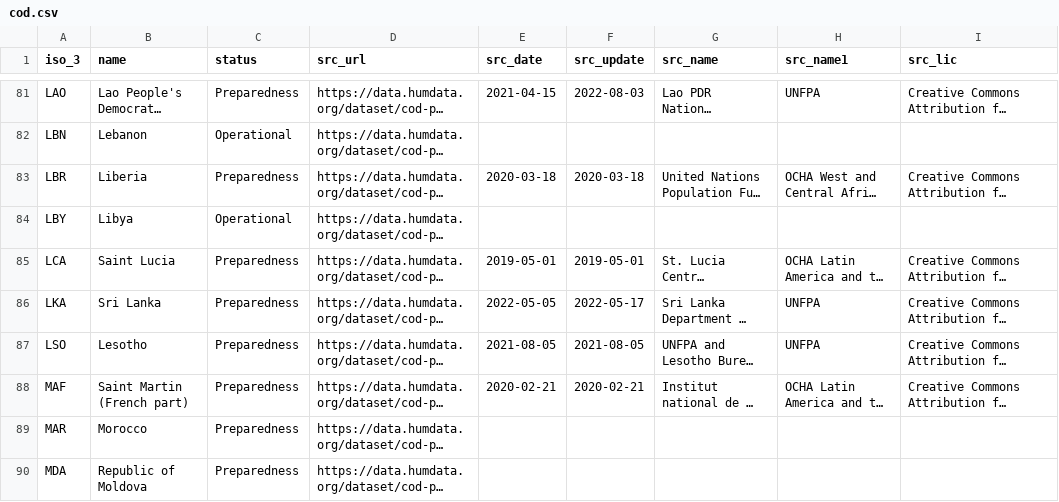
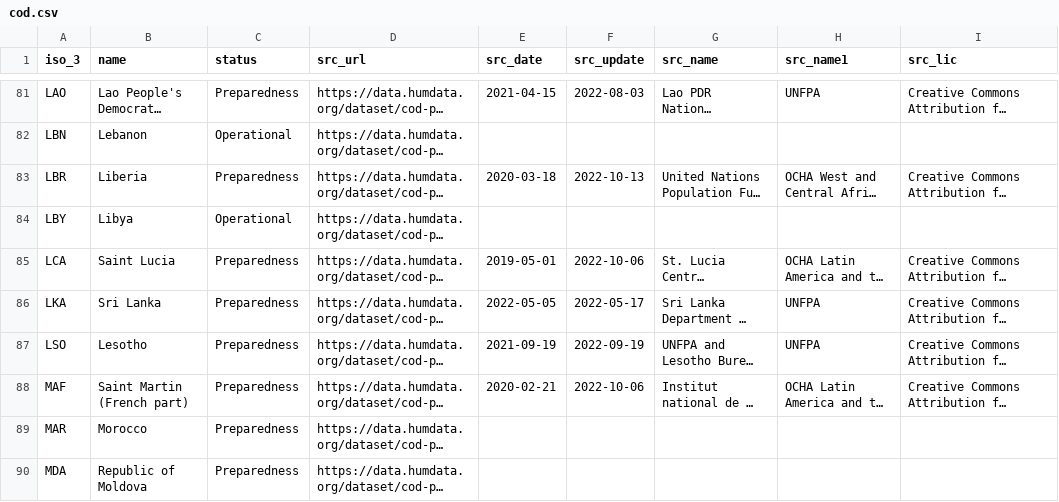
Before and after one commit to fieldmaps/population-statistics, a CSV file: config/cod.csv, drawn as a sheet; only a part is shown, gaps mark what is left out; long unchanged cells end in …; the diff covers the shown part only; the diff names each change by its address in the sheet, - before the commit and + after, or states it on an @@ line.

```diff
--- a/config/cod.csv
+++ b/config/cod.csv
-F83 (src_update): 2020-03-18
+F83 (src_update): 2022-10-13
-F85 (src_update): 2019-05-01
+F85 (src_update): 2022-10-06
-E87 (src_date): 2021-08-05
+E87 (src_date): 2021-09-19
-F87 (src_update): 2021-08-05
+F87 (src_update): 2022-09-19
-F88 (src_update): 2020-02-21
+F88 (src_update): 2022-10-06
```
Also changed, not shown: 42 edited cells elsewhere in this file, config/meta.csv, 18 other files.
